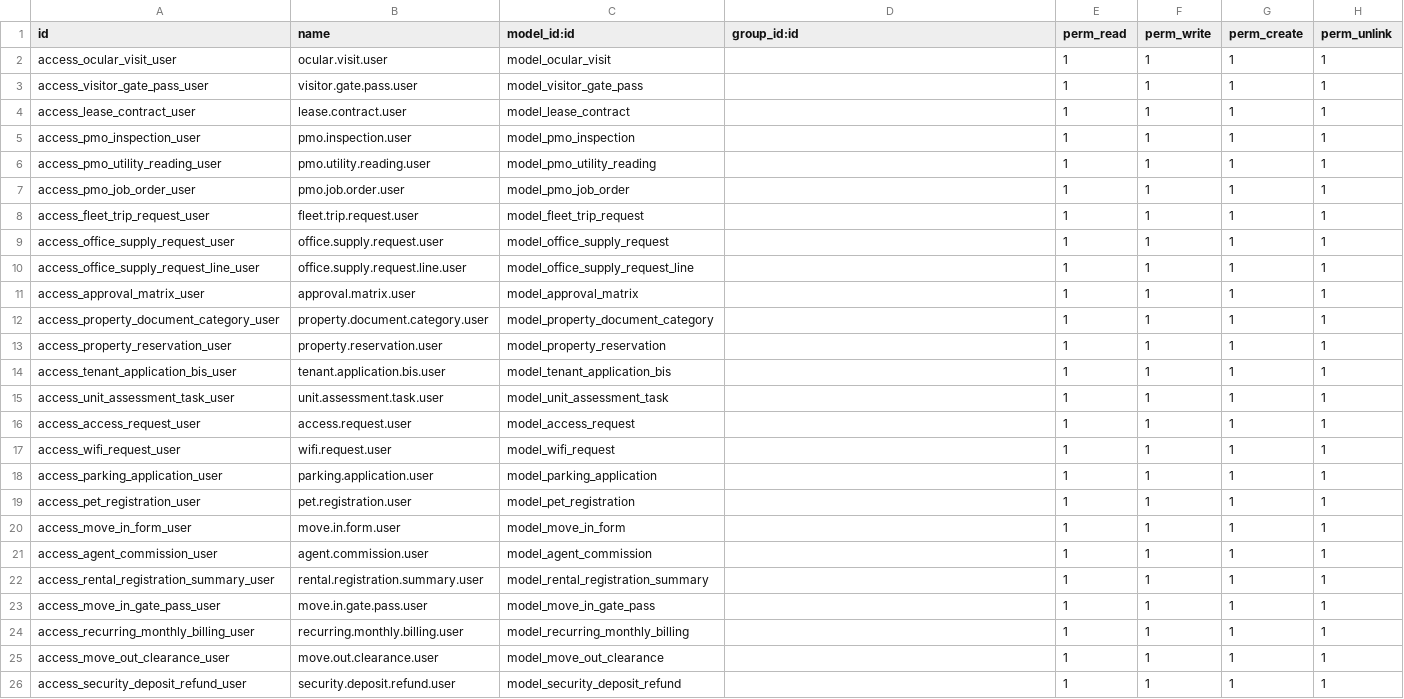
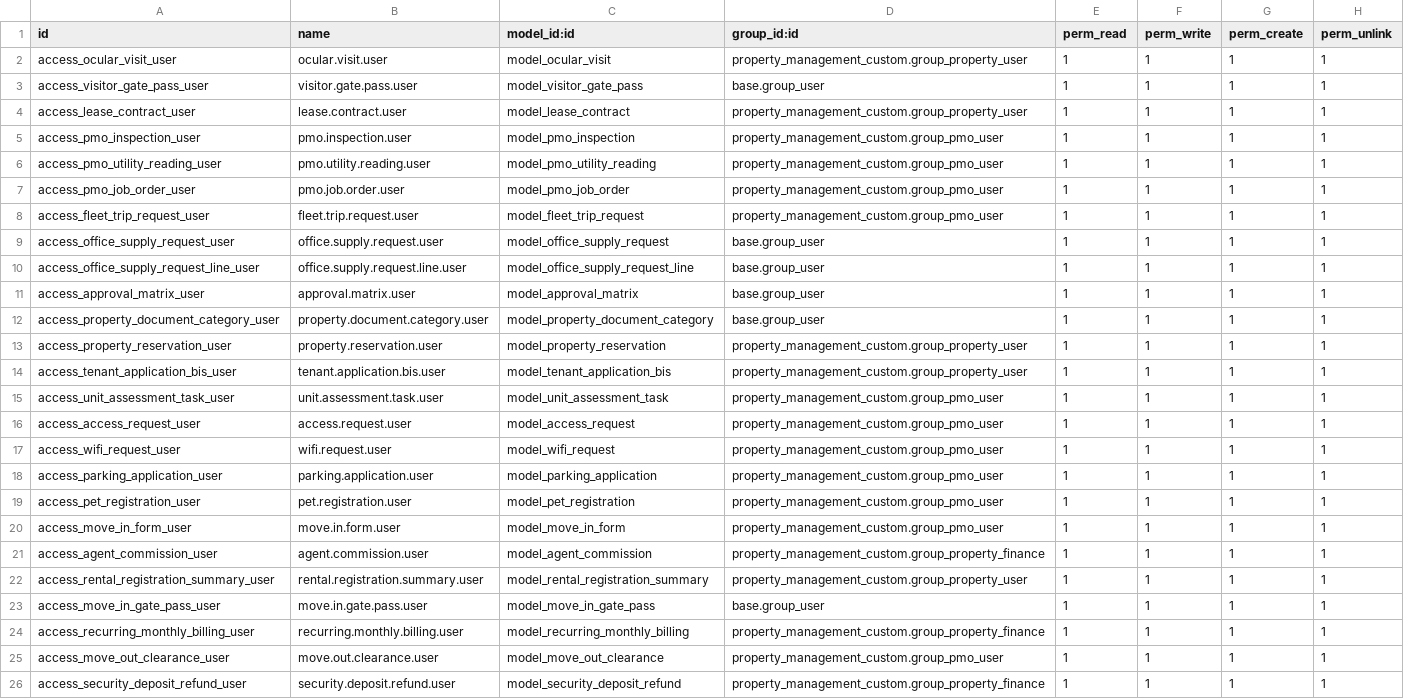
Before and after one commit to angelolazo1107/property_management, a CSV file: property_management_custom/security/ir.model.access.csv, drawn as a sheet; the diff names each change by its address in the sheet, - before the commit and + after, or states it on an @@ line.

Commit message:
feat: Add missing sequences, security RBAC, executive dashboards, and workflow automations

```diff
--- a/property_management_custom/security/ir.model.access.csv
+++ b/property_management_custom/security/ir.model.access.csv
-D2 (group_id:id): (empty)
+D2 (group_id:id): property_management_custom.group_property_user
-D3 (group_id:id): (empty)
+D3 (group_id:id): base.group_user
-D4 (group_id:id): (empty)
+D4 (group_id:id): property_management_custom.group_property_user
-D5:D8 (group_id:id): (empty)
+D5:D8 (group_id:id): property_management_custom.group_pmo_user
-D9:D12 (group_id:id): (empty)
+D9:D12 (group_id:id): base.group_user
-D13:D14 (group_id:id): (empty)
+D13:D14 (group_id:id): property_management_custom.group_property_user
-D15:D20 (group_id:id): (empty)
+D15:D20 (group_id:id): property_management_custom.group_pmo_user
-D21 (group_id:id): (empty)
+D21 (group_id:id): property_management_custom.group_property_finance
-D22 (group_id:id): (empty)
+D22 (group_id:id): property_management_custom.group_property_user
-D23 (group_id:id): (empty)
+D23 (group_id:id): base.group_user
-D24 (group_id:id): (empty)
+D24 (group_id:id): property_management_custom.group_property_finance
-D25 (group_id:id): (empty)
+D25 (group_id:id): property_management_custom.group_pmo_user
-D26 (group_id:id): (empty)
+D26 (group_id:id): property_management_custom.group_property_finance
```
Also changed, not shown: 16 other files.
